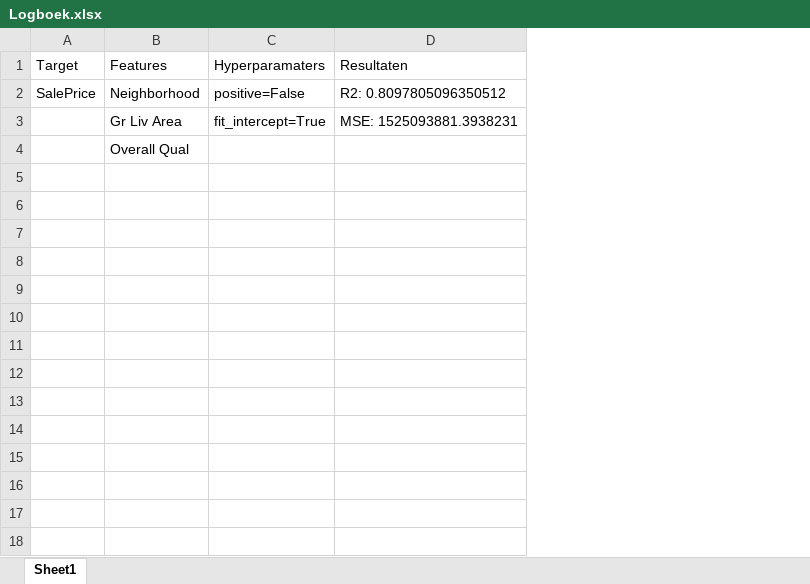
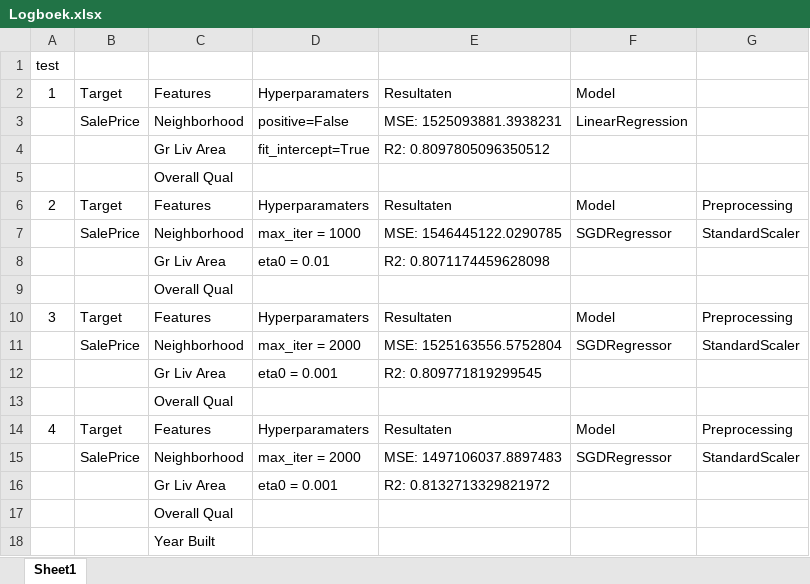
Before and after one commit to Rona-03/DEAI_portfolio, an Excel workbook: Naomi/Week 6/Logboek.xlsx, sheet Sheet1, drawn as a sheet; values as stored, in another font and other column widths than the file's, no borders; table styles not drawn; addresses are those after the commit; the diff names each change by its address in the sheet, - before the commit and + after, or states it on an @@ line.

```diff
--- a/Naomi/Week 6/Logboek.xlsx (sheet Sheet1)
+++ b/Naomi/Week 6/Logboek.xlsx (sheet Sheet1)
+column A, row 2: 1
+column F, rows 2-3: Model | LinearRegression
+column G, empty
+row 1: test
-E3: R2: 0.8097805096350512
+E3: MSE: 1525093881.3938231
-E4: MSE: 1525093881.3938231
+E4: R2: 0.8097805096350512
+row 6: 2 | Target | Features | Hyperparamaters | Resultaten | Model | Preprocessing
+row 7:  | SalePrice | Neighborhood | max_iter = 1000 | MSE: 1546445122.0290785 | SGDRegressor | StandardScaler
+row 8:  |  | Gr Liv Area | eta0 = 0.01 | R2: 0.8071174459628098
+row 9:  |  | Overall Qual
+row 10: 3 | Target | Features | Hyperparamaters | Resultaten | Model | Preprocessing
+row 11:  | SalePrice | Neighborhood | max_iter = 2000 | MSE: 1525163556.5752804 | SGDRegressor | StandardScaler
+row 12:  |  | Gr Liv Area | eta0 = 0.001 | R2: 0.809771819299545
+row 13:  |  | Overall Qual
+row 14: 4 | Target | Features | Hyperparamaters | Resultaten | Model | Preprocessing
+row 15:  | SalePrice | Neighborhood | max_iter = 2000 | MSE: 1497106037.8897483 | SGDRegressor | StandardScaler
+row 16:  |  | Gr Liv Area | eta0 = 0.001 | R2: 0.8132713329821972
+row 17:  |  | Overall Qual
+row 18:  |  | Year Built
```
Also changed, not shown: 1 other file.
